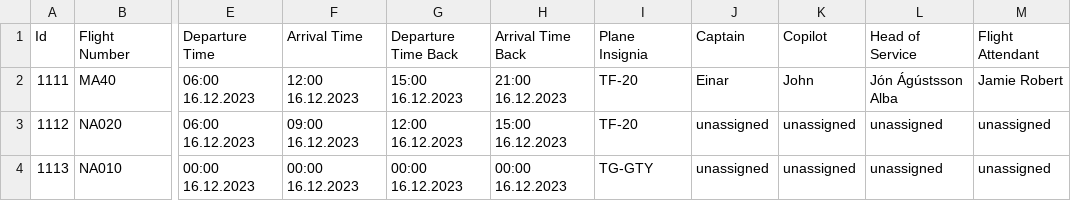
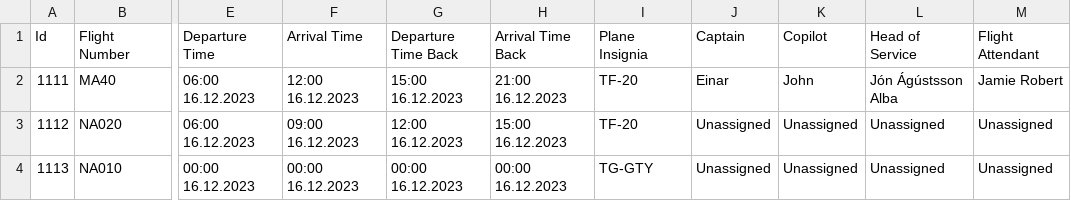
Before and after one commit to Jonsi30/verklegt_namskeid1_2023_h41, a CSV file: Files/voyage.csv, drawn as a sheet; only a part is shown, gaps mark what is left out; the diff names each change by its address in the sheet, - before the commit and + after, or states it on an @@ line.

```diff
--- a/Files/voyage.csv
+++ b/Files/voyage.csv
-J3:J4 (Captain): unassigned
+J3:J4 (Captain): Unassigned
-K3:K4 (Copilot): unassigned
+K3:K4 (Copilot): Unassigned
-L3:L4 (Head of Service): unassigned
+L3:L4 (Head of Service): Unassigned
-M3:M4 (Flight Attendant): unassigned
+M3:M4 (Flight Attendant): Unassigned
```
Also changed, not shown: 2 other files.
